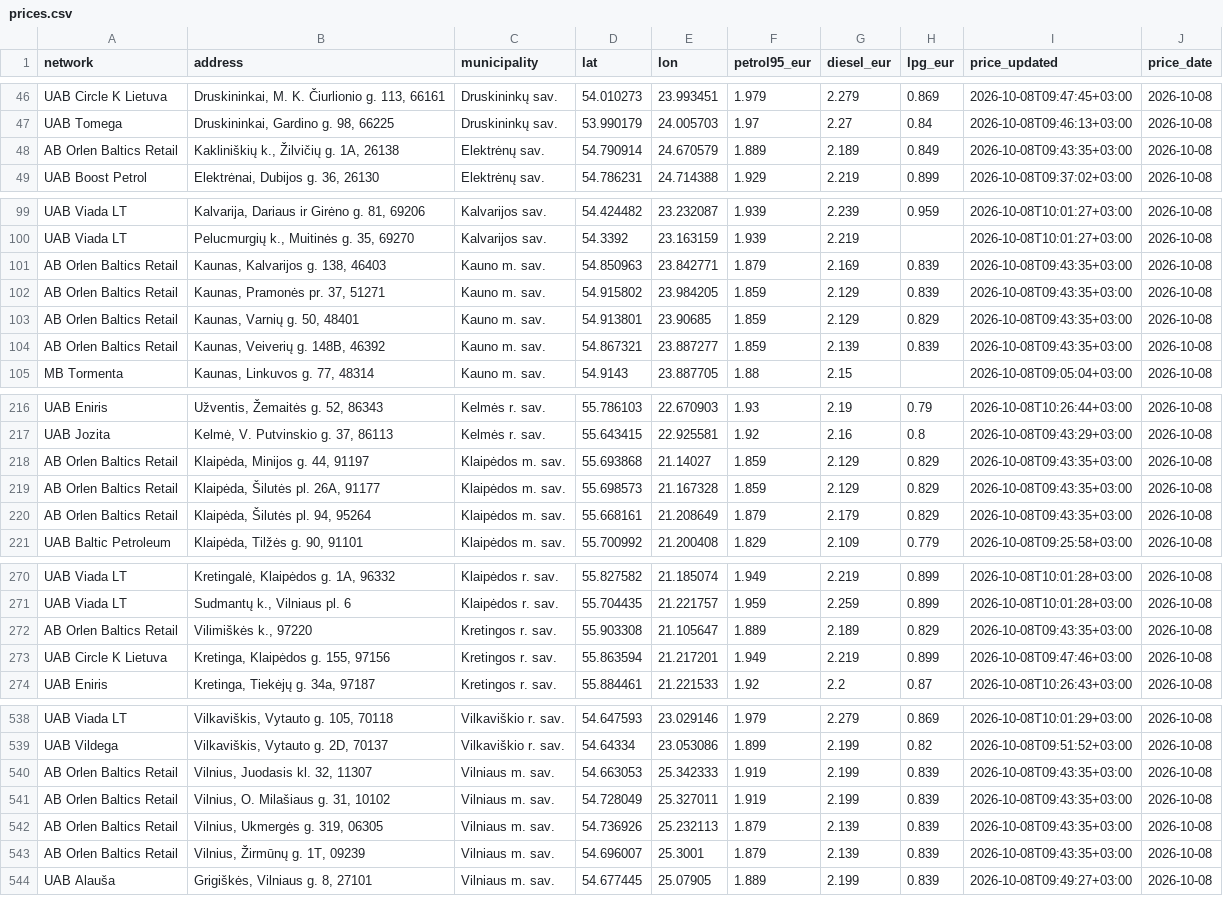
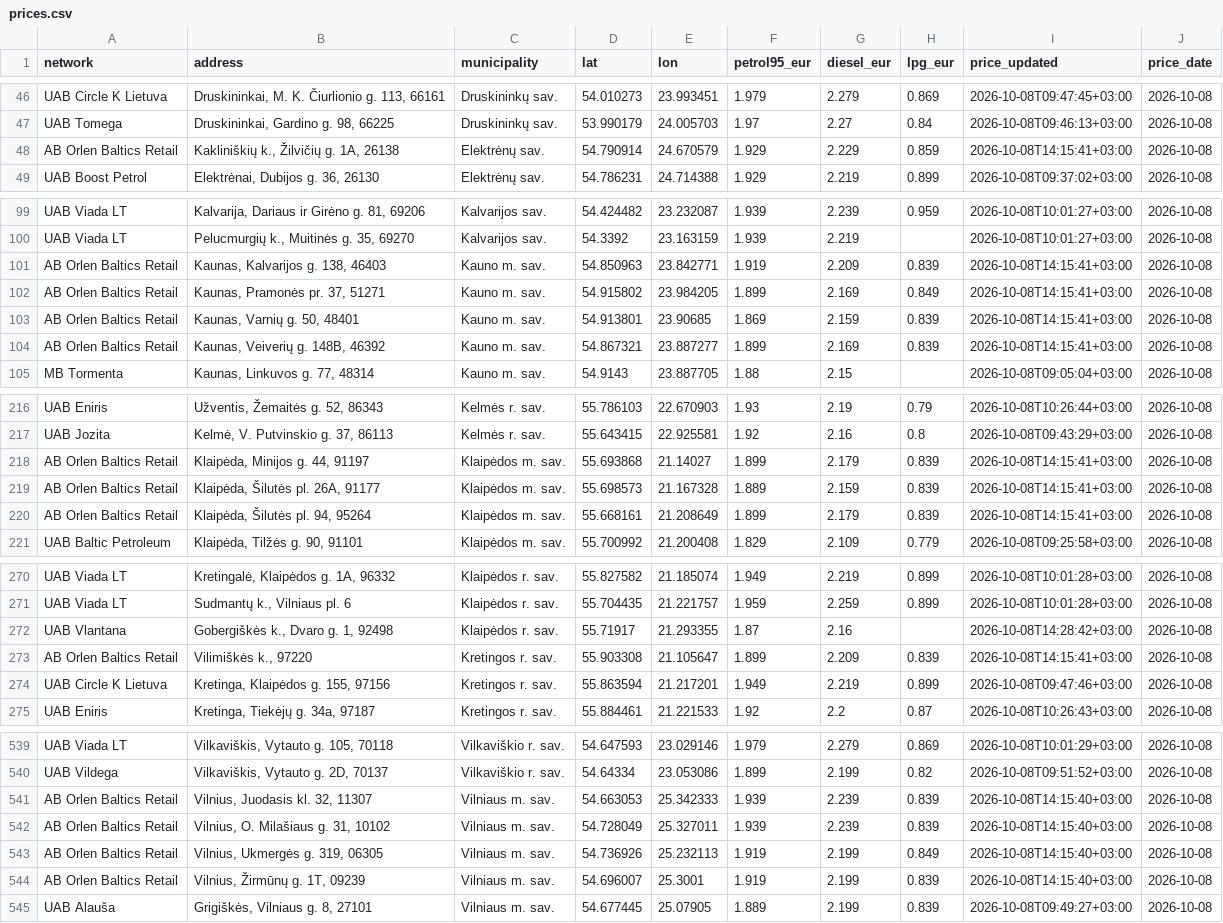
Before and after one commit to linciuz/Kuro-kainos-Lietuvoje, a CSV file: api/prices.csv, drawn as a sheet; only a part is shown, gaps mark what is left out; the diff covers the shown part only.

```diff
--- a/api/prices.csv
+++ b/api/prices.csv
@@ -47,3 +47,3 @@ UAB Circle K Lietuva,"Druskininkai, M. K. Čiurlionio g. 113, 66161",Druskinink
 UAB Tomega,"Druskininkai, Gardino g. 98, 66225",Druskininkų sav.,53.990179,24.005703,1.97,2.27,0.84,2026-10-08T09:46:13+03:00,2026-10-08
-AB Orlen Baltics Retail,"Kakliniškių k., Žilvičių g. 1A, 26138",Elektrėnų sav.,54.790914,24.670579,1.889,2.189,0.849,2026-10-08T09:43:35+03:00,2026-10-08
+AB Orlen Baltics Retail,"Kakliniškių k., Žilvičių g. 1A, 26138",Elektrėnų sav.,54.790914,24.670579,1.929,2.229,0.859,2026-10-08T14:15:41+03:00,2026-10-08
 UAB Boost Petrol,"Elektrėnai, Dubijos g. 36, 26130",Elektrėnų sav.,54.786231,24.714388,1.929,2.219,0.899,2026-10-08T09:37:02+03:00,2026-10-08
@@ -100,6 +100,6 @@ UAB Viada LT,"Kalvarija, Dariaus ir Girėno g. 81, 69206",Kalvarijos sav.,54.424
 UAB Viada LT,"Pelucmurgių k., Muitinės g. 35, 69270",Kalvarijos sav.,54.3392,23.163159,1.939,2.219,,2026-10-08T10:01:27+03:00,2026-10-08
-AB Orlen Baltics Retail,"Kaunas, Kalvarijos g. 138, 46403",Kauno m. sav.,54.850963,23.842771,1.879,2.169,0.839,2026-10-08T09:43:35+03:00,2026-10-08
-AB Orlen Baltics Retail,"Kaunas, Pramonės pr. 37, 51271",Kauno m. sav.,54.915802,23.984205,1.859,2.129,0.839,2026-10-08T09:43:35+03:00,2026-10-08
-AB Orlen Baltics Retail,"Kaunas, Varnių g. 50, 48401",Kauno m. sav.,54.913801,23.90685,1.859,2.129,0.829,2026-10-08T09:43:35+03:00,2026-10-08
-AB Orlen Baltics Retail,"Kaunas, Veiverių g. 148B, 46392",Kauno m. sav.,54.867321,23.887277,1.859,2.139,0.839,2026-10-08T09:43:35+03:00,2026-10-08
+AB Orlen Baltics Retail,"Kaunas, Kalvarijos g. 138, 46403",Kauno m. sav.,54.850963,23.842771,1.919,2.209,0.839,2026-10-08T14:15:41+03:00,2026-10-08
+AB Orlen Baltics Retail,"Kaunas, Pramonės pr. 37, 51271",Kauno m. sav.,54.915802,23.984205,1.899,2.169,0.849,2026-10-08T14:15:41+03:00,2026-10-08
+AB Orlen Baltics Retail,"Kaunas, Varnių g. 50, 48401",Kauno m. sav.,54.913801,23.90685,1.869,2.159,0.839,2026-10-08T14:15:41+03:00,2026-10-08
+AB Orlen Baltics Retail,"Kaunas, Veiverių g. 148B, 46392",Kauno m. sav.,54.867321,23.887277,1.899,2.169,0.839,2026-10-08T14:15:41+03:00,2026-10-08
 MB Tormenta,"Kaunas, Linkuvos g. 77, 48314",Kauno m. sav.,54.9143,23.887705,1.88,2.15,,2026-10-08T09:05:04+03:00,2026-10-08
@@ -217,5 +217,5 @@ UAB Eniris,"Užventis, Žemaitės g. 52, 86343",Kelmės r. sav.,55.786103,22.670
 UAB Jozita,"Kelmė, V. Putvinskio g. 37, 86113",Kelmės r. sav.,55.643415,22.925581,1.92,2.16,0.8,2026-10-08T09:43:29+03:00,2026-10-08
-AB Orlen Baltics Retail,"Klaipėda, Minijos g. 44, 91197",Klaipėdos m. sav.,55.693868,21.14027,1.859,2.129,0.829,2026-10-08T09:43:35+03:00,2026-10-08
-AB Orlen Baltics Retail,"Klaipėda, Šilutės pl. 26A, 91177",Klaipėdos m. sav.,55.698573,21.167328,1.859,2.129,0.829,2026-10-08T09:43:35+03:00,2026-10-08
-AB Orlen Baltics Retail,"Klaipėda, Šilutės pl. 94, 95264",Klaipėdos m. sav.,55.668161,21.208649,1.879,2.179,0.829,2026-10-08T09:43:35+03:00,2026-10-08
+AB Orlen Baltics Retail,"Klaipėda, Minijos g. 44, 91197",Klaipėdos m. sav.,55.693868,21.14027,1.899,2.179,0.839,2026-10-08T14:15:41+03:00,2026-10-08
+AB Orlen Baltics Retail,"Klaipėda, Šilutės pl. 26A, 91177",Klaipėdos m. sav.,55.698573,21.167328,1.889,2.159,0.839,2026-10-08T14:15:41+03:00,2026-10-08
+AB Orlen Baltics Retail,"Klaipėda, Šilutės pl. 94, 95264",Klaipėdos m. sav.,55.668161,21.208649,1.899,2.179,0.839,2026-10-08T14:15:41+03:00,2026-10-08
 UAB Baltic Petroleum,"Klaipėda, Tilžės g. 90, 91101",Klaipėdos m. sav.,55.700992,21.200408,1.829,2.109,0.779,2026-10-08T09:25:58+03:00,2026-10-08
@@ -271,3 +271,4 @@ UAB Viada LT,"Kretingalė, Klaipėdos g. 1A, 96332",Klaipėdos r. sav.,55.827582
 UAB Viada LT,"Sudmantų k., Vilniaus pl. 6",Klaipėdos r. sav.,55.704435,21.221757,1.959,2.259,0.899,2026-10-08T10:01:28+03:00,2026-10-08
-AB Orlen Baltics Retail,"Vilimiškės k., 97220",Kretingos r. sav.,55.903308,21.105647,1.889,2.189,0.829,2026-10-08T09:43:35+03:00,2026-10-08
+UAB Vlantana,"Gobergiškės k., Dvaro g. 1, 92498",Klaipėdos r. sav.,55.71917,21.293355,1.87,2.16,,2026-10-08T14:28:42+03:00,2026-10-08
+AB Orlen Baltics Retail,"Vilimiškės k., 97220",Kretingos r. sav.,55.903308,21.105647,1.899,2.209,0.839,2026-10-08T14:15:41+03:00,2026-10-08
 UAB Circle K Lietuva,"Kretinga, Klaipėdos g. 155, 97156",Kretingos r. sav.,55.863594,21.217201,1.949,2.219,0.899,2026-10-08T09:47:46+03:00,2026-10-08
@@ -539,6 +540,6 @@ UAB Viada LT,"Vilkaviškis, Vytauto g. 105, 70118",Vilkaviškio r. sav.,54.64759
 UAB Vildega,"Vilkaviškis, Vytauto g. 2D, 70137",Vilkaviškio r. sav.,54.64334,23.053086,1.899,2.199,0.82,2026-10-08T09:51:52+03:00,2026-10-08
-AB Orlen Baltics Retail,"Vilnius, Juodasis kl. 32, 11307",Vilniaus m. sav.,54.663053,25.342333,1.919,2.199,0.839,2026-10-08T09:43:35+03:00,2026-10-08
-AB Orlen Baltics Retail,"Vilnius, O. Milašiaus g. 31, 10102",Vilniaus m. sav.,54.728049,25.327011,1.919,2.199,0.839,2026-10-08T09:43:35+03:00,2026-10-08
-AB Orlen Baltics Retail,"Vilnius, Ukmergės g. 319, 06305",Vilniaus m. sav.,54.736926,25.232113,1.879,2.139,0.839,2026-10-08T09:43:35+03:00,2026-10-08
-AB Orlen Baltics Retail,"Vilnius, Žirmūnų g. 1T, 09239",Vilniaus m. sav.,54.696007,25.3001,1.879,2.139,0.839,2026-10-08T09:43:35+03:00,2026-10-08
+AB Orlen Baltics Retail,"Vilnius, Juodasis kl. 32, 11307",Vilniaus m. sav.,54.663053,25.342333,1.939,2.239,0.839,2026-10-08T14:15:40+03:00,2026-10-08
+AB Orlen Baltics Retail,"Vilnius, O. Milašiaus g. 31, 10102",Vilniaus m. sav.,54.728049,25.327011,1.939,2.239,0.839,2026-10-08T14:15:40+03:00,2026-10-08
+AB Orlen Baltics Retail,"Vilnius, Ukmergės g. 319, 06305",Vilniaus m. sav.,54.736926,25.232113,1.919,2.199,0.849,2026-10-08T14:15:40+03:00,2026-10-08
+AB Orlen Baltics Retail,"Vilnius, Žirmūnų g. 1T, 09239",Vilniaus m. sav.,54.696007,25.3001,1.919,2.199,0.839,2026-10-08T14:15:40+03:00,2026-10-08
 UAB Alauša,"Grigiškės, Vilniaus g. 8, 27101",Vilniaus m. sav.,54.677445,25.07905,1.889,2.199,0.839,2026-10-08T09:49:27+03:00,2026-10-08
```
Also changed, not shown: 55 edited cells elsewhere in this file, 45 other files.
